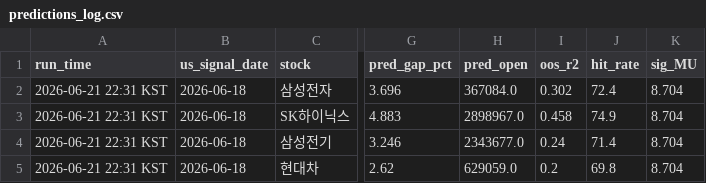
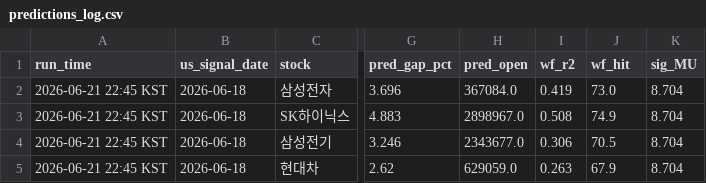
Before and after one commit to gahyunkimmm/overnight-gap-predictor, a CSV file: predictions_log.csv, drawn as a sheet; only a part is shown, gaps mark what is left out; the diff names each change by its address in the sheet, - before the commit and + after, or states it on an @@ line.

```diff
--- a/predictions_log.csv
+++ b/predictions_log.csv
-I1: oos_r2
+I1: wf_r2
-J1: hit_rate
+J1: wf_hit
-A2:A5 (run_time): 2026-06-21 22:31 KST
+A2:A5 (run_time): 2026-06-21 22:45 KST
-I2 (wf_r2): 0.302
+I2 (wf_r2): 0.419
-J2 (wf_hit): 72.4
+J2 (wf_hit): 73.0
-I3 (wf_r2): 0.458
+I3 (wf_r2): 0.508
-I4 (wf_r2): 0.24
+I4 (wf_r2): 0.306
-J4 (wf_hit): 71.4
+J4 (wf_hit): 70.5
-I5 (wf_r2): 0.2
+I5 (wf_r2): 0.263
-J5 (wf_hit): 69.8
+J5 (wf_hit): 67.9
```
Also changed, not shown: 6 other files.
